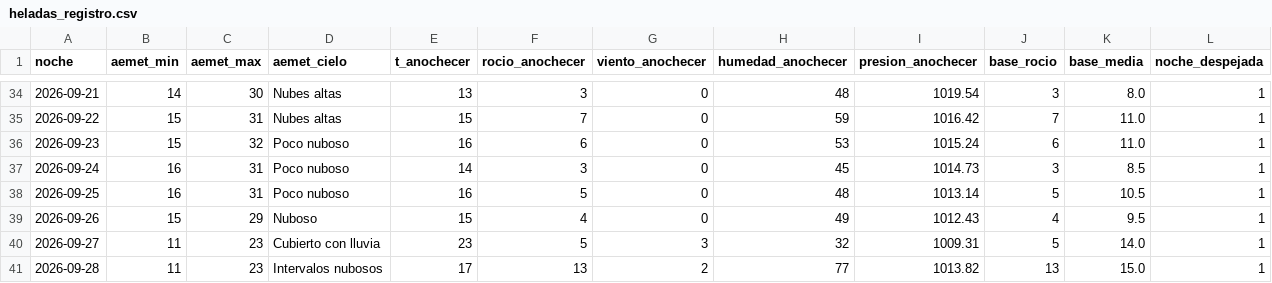
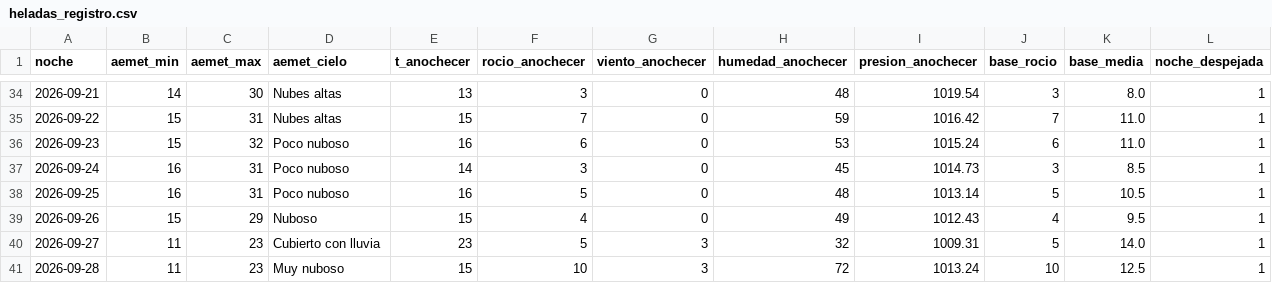
Before and after one commit to patriciadiezm/estacion, a CSV file: heladas_registro.csv, drawn as a sheet; only a part is shown, gaps mark what is left out; the diff names each change by its address in the sheet, - before the commit and + after, or states it on an @@ line.

```diff
--- a/heladas_registro.csv
+++ b/heladas_registro.csv
-D41 (aemet_cielo): Intervalos nubosos
+D41 (aemet_cielo): Muy nuboso
-E41 (t_anochecer): 17
+E41 (t_anochecer): 15
-F41 (rocio_anochecer): 13
+F41 (rocio_anochecer): 10
-G41 (viento_anochecer): 2
+G41 (viento_anochecer): 3
-H41 (humedad_anochecer): 77
+H41 (humedad_anochecer): 72
-I41 (presion_anochecer): 1013.82
+I41 (presion_anochecer): 1013.24
-J41 (base_rocio): 13
+J41 (base_rocio): 10
-K41 (base_media): 15.0
+K41 (base_media): 12.5
```
